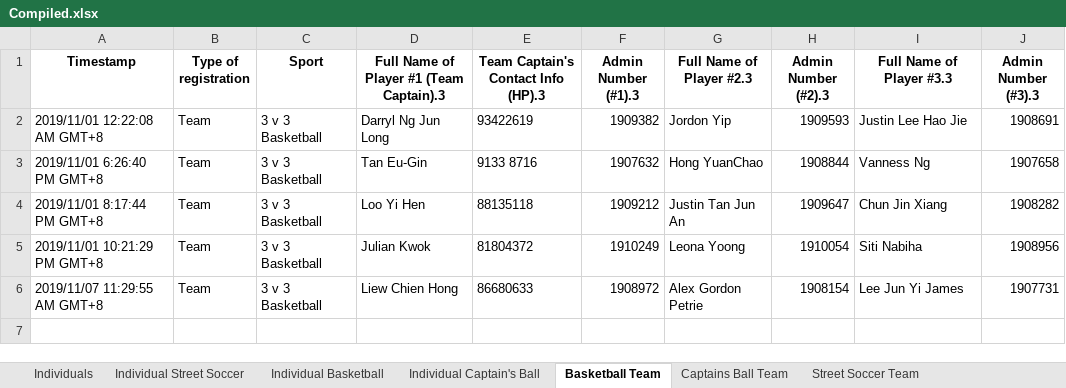
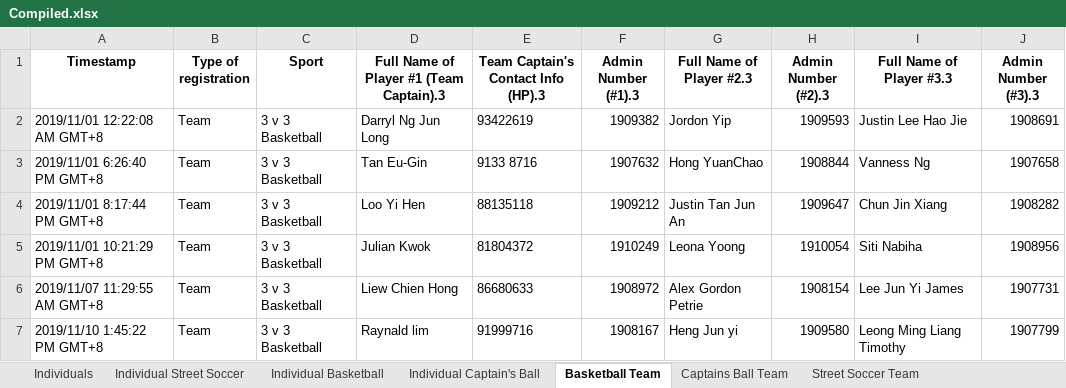
Before and after one commit to shagrirse/bestcode, an Excel workbook: sportsday/output/Compiled.xlsx, sheet Basketball Team, drawn as a sheet; values as stored, in another font and other column widths than the file's, no borders; the diff names each change by its address in the sheet, - before the commit and + after, or states it on an @@ line.

```diff
--- a/sportsday/output/Compiled.xlsx (sheet Basketball Team)
+++ b/sportsday/output/Compiled.xlsx (sheet Basketball Team)
+row 7: 2019/11/10 1:45:22 PM GMT+8 | Team | 3 v 3 Basketball | Raynald lim | 91999716 | 1908167 | Heng Jun yi | 1909580 | Leong Ming Liang Timothy | 1907799
```
Also changed, not shown: sheet Individual Street Soccer, sheet Individuals, 6 other files.
